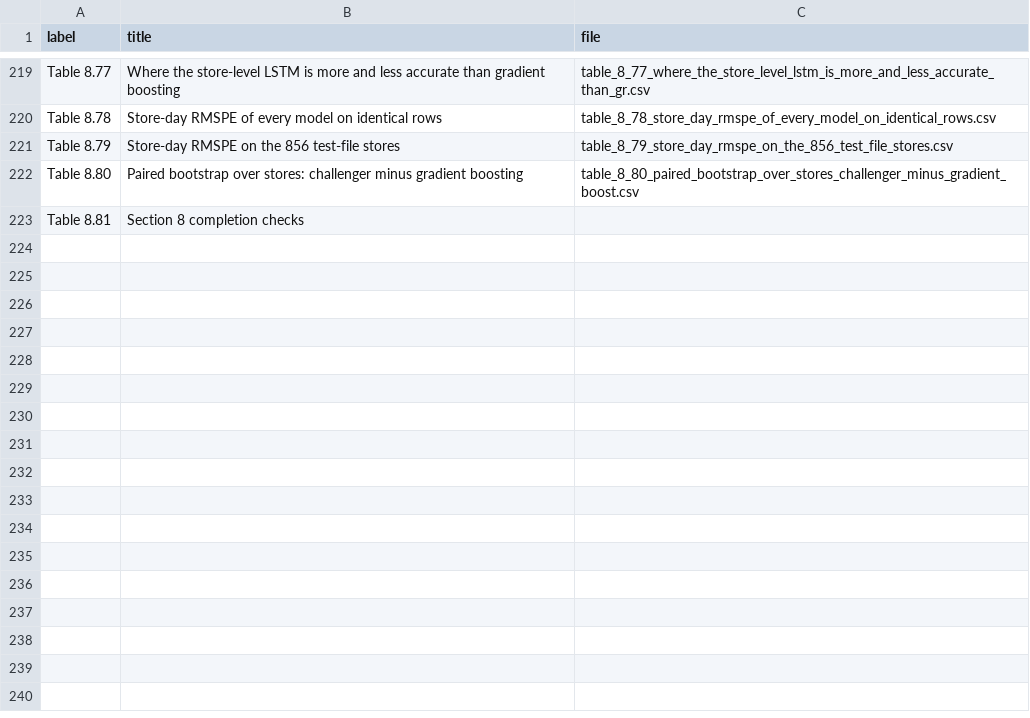
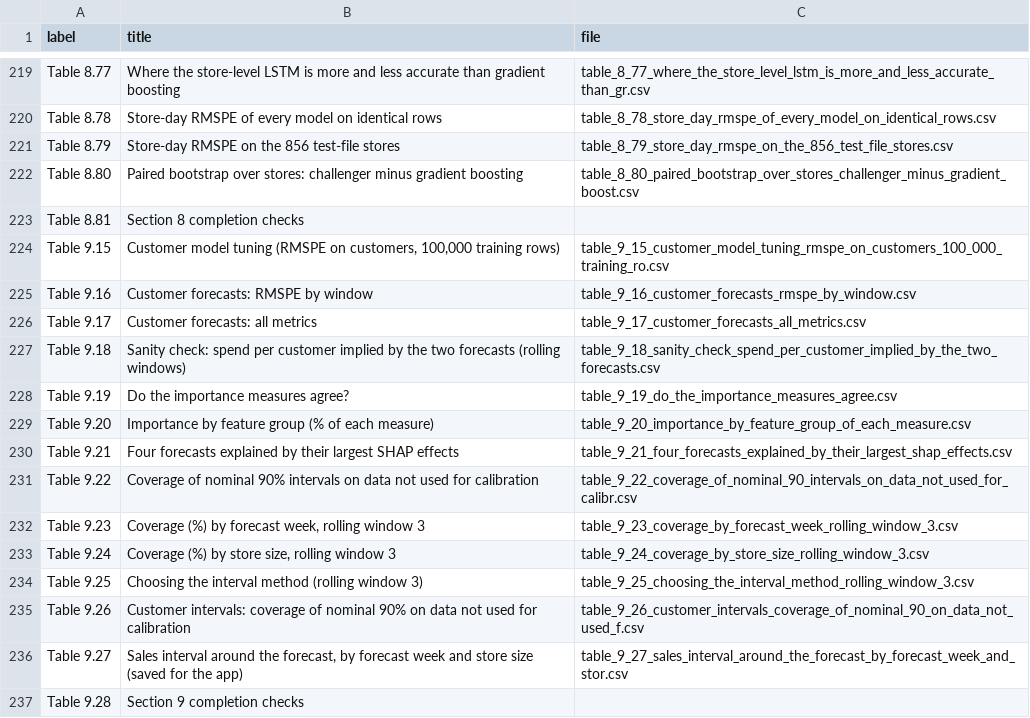
Before and after one commit to srishkyra/NEXTHIKES-IT-SOLUTIONS-Pvt.-Ltd.---PROJECT-6, a CSV file: outputs/table_index.csv, drawn as a sheet; only a part is shown, gaps mark what is left out.

Commit message:
Section 9: customers, explainability and prediction intervals

```diff
--- a/outputs/table_index.csv
+++ b/outputs/table_index.csv
@@ -223 +223,15 @@ Table 8.80,Paired bootstrap over stores: challenger minus gradient boosting,tabl
 Table 8.81,Section 8 completion checks,
+Table 9.15,"Customer model tuning (RMSPE on customers, 100,000 training rows)",table_9_15_customer_model_tuning_rmspe_on_customers_100_000_training_ro.csv
+Table 9.16,Customer forecasts: RMSPE by window,table_9_16_customer_forecasts_rmspe_by_window.csv
+Table 9.17,Customer forecasts: all metrics,table_9_17_customer_forecasts_all_metrics.csv
+Table 9.18,Sanity check: spend per customer implied by the two forecasts (rolling windows),table_9_18_sanity_check_spend_per_customer_implied_by_the_two_forecasts.csv
+Table 9.19,Do the importance measures agree?,table_9_19_do_the_importance_measures_agree.csv
+Table 9.20,Importance by feature group (% of each measure),table_9_20_importance_by_feature_group_of_each_measure.csv
+Table 9.21,Four forecasts explained by their largest SHAP effects,table_9_21_four_forecasts_explained_by_their_largest_shap_effects.csv
+Table 9.22,Coverage of nominal 90% intervals on data not used for calibration,table_9_22_coverage_of_nominal_90_intervals_on_data_not_used_for_calibr.csv
+Table 9.23,"Coverage (%) by forecast week, rolling window 3",table_9_23_coverage_by_forecast_week_rolling_window_3.csv
+Table 9.24,"Coverage (%) by store size, rolling window 3",table_9_24_coverage_by_store_size_rolling_window_3.csv
+Table 9.25,Choosing the interval method (rolling window 3),table_9_25_choosing_the_interval_method_rolling_window_3.csv
+Table 9.26,Customer intervals: coverage of nominal 90% on data not used for calibration,table_9_26_customer_intervals_coverage_of_nominal_90_on_data_not_used_f.csv
+Table 9.27,"Sales interval around the forecast, by forecast week and store size (saved for the app)",table_9_27_sales_interval_around_the_forecast_by_forecast_week_and_stor.csv
+Table 9.28,Section 9 completion checks,
```
Also changed, not shown: outputs/decision_register.csv, outputs/limitations.csv, 13 other files.
